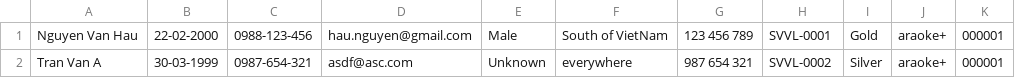
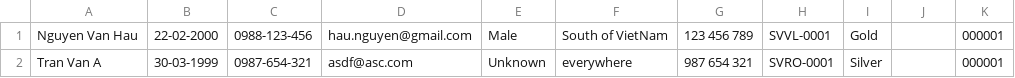
Before and after one commit to winback1000/C0720G1-TranAnhKhoa, a CSV file: Module2/out/production/Module2/case_study/data/customer.csv, drawn as a sheet.

Commit message:
update Case Study

```diff
--- a/Module2/out/production/Module2/case_study/data/customer.csv
+++ b/Module2/out/production/Module2/case_study/data/customer.csv
@@ -1,2 +1,2 @@
-Nguyen Van Hau,22-02-2000,0988-123-456,hau.nguyen@gmail.com,Male,South of VietNam,123 456 789,SVVL-0001,Gold,araoke+,000001
-Tran Van A,30-03-1999,0987-654-321,asdf@asc.com,Unknown,everywhere,987 654 321,SVVL-0002,Silver,araoke+,000001
+Nguyen Van Hau,22-02-2000,0988-123-456,hau.nguyen@gmail.com,Male,South of VietNam,123 456 789,SVVL-0001,Gold,,000001
+Tran Van A,30-03-1999,0987-654-321,asdf@asc.com,Unknown,everywhere,987 654 321,SVRO-0001,Silver,,000001
```
Also changed, not shown: 29 other files.
